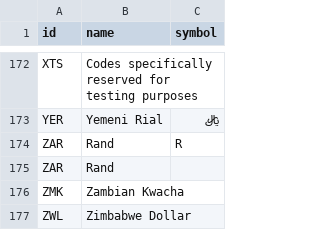
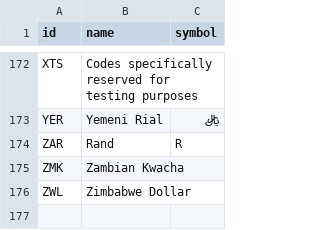
Before and after one commit to remipetitjean/mochi, a CSV file: seed/currency.csv, drawn as a sheet; only a part is shown, gaps mark what is left out; the diff names each change by its address in the sheet, - before the commit and + after, or states it on an @@ line.

```diff
--- a/seed/currency.csv
+++ b/seed/currency.csv
-row 175: ZAR | Rand
```
Also changed, not shown: 7 other files.
